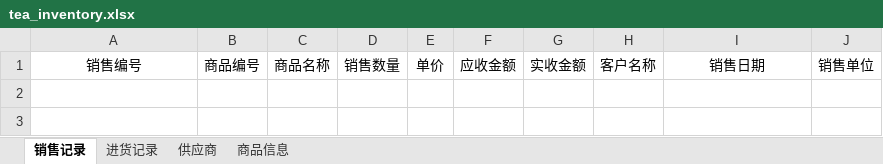
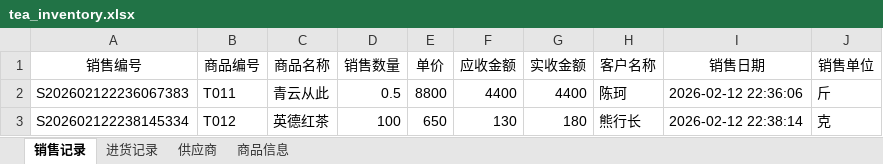
Before and after one commit to ICMoon527/Tea, an Excel workbook: tea_inventory.xlsx, sheet 销售记录, drawn as a sheet; values as stored, in another font and other column widths than the file's, no borders; the diff names each change by its address in the sheet, - before the commit and + after, or states it on an @@ line.

```diff
--- a/tea_inventory.xlsx (sheet 销售记录)
+++ b/tea_inventory.xlsx (sheet 销售记录)
+row 2: S202602122236067383 | T011 | 青云从此 | 0.5 | 8800 | 4400 | 4400 | 陈珂 | 2026-02-12 22:36:06 | 斤
+row 3: S202602122238145334 | T012 | 英德红茶 | 100 | 650 | 130 | 180 | 熊行长 | 2026-02-12 22:38:14 | 克
```
Also changed, not shown: sheet 商品信息, sheet 进货记录, tea_inventory - 2025.xlsx, 27 other files.
